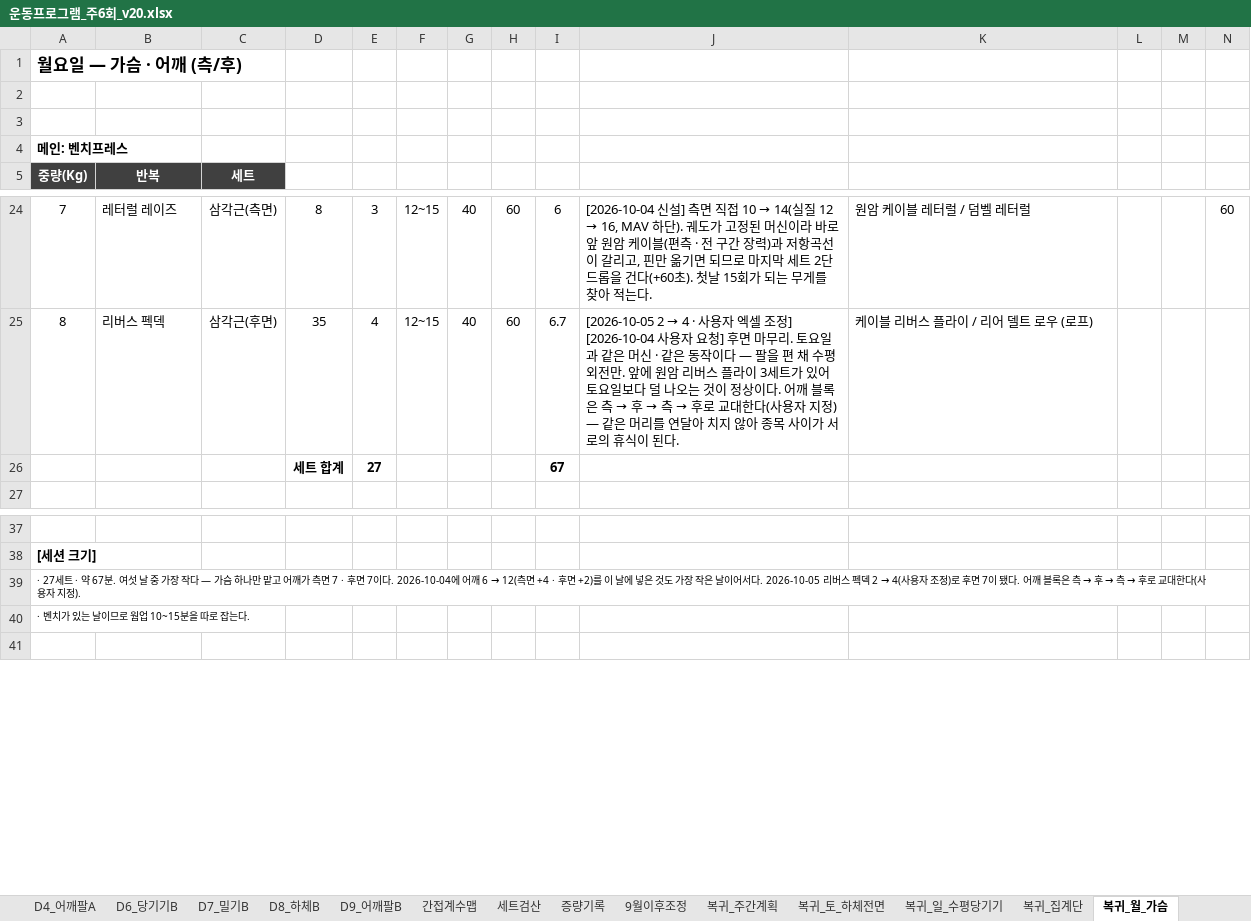
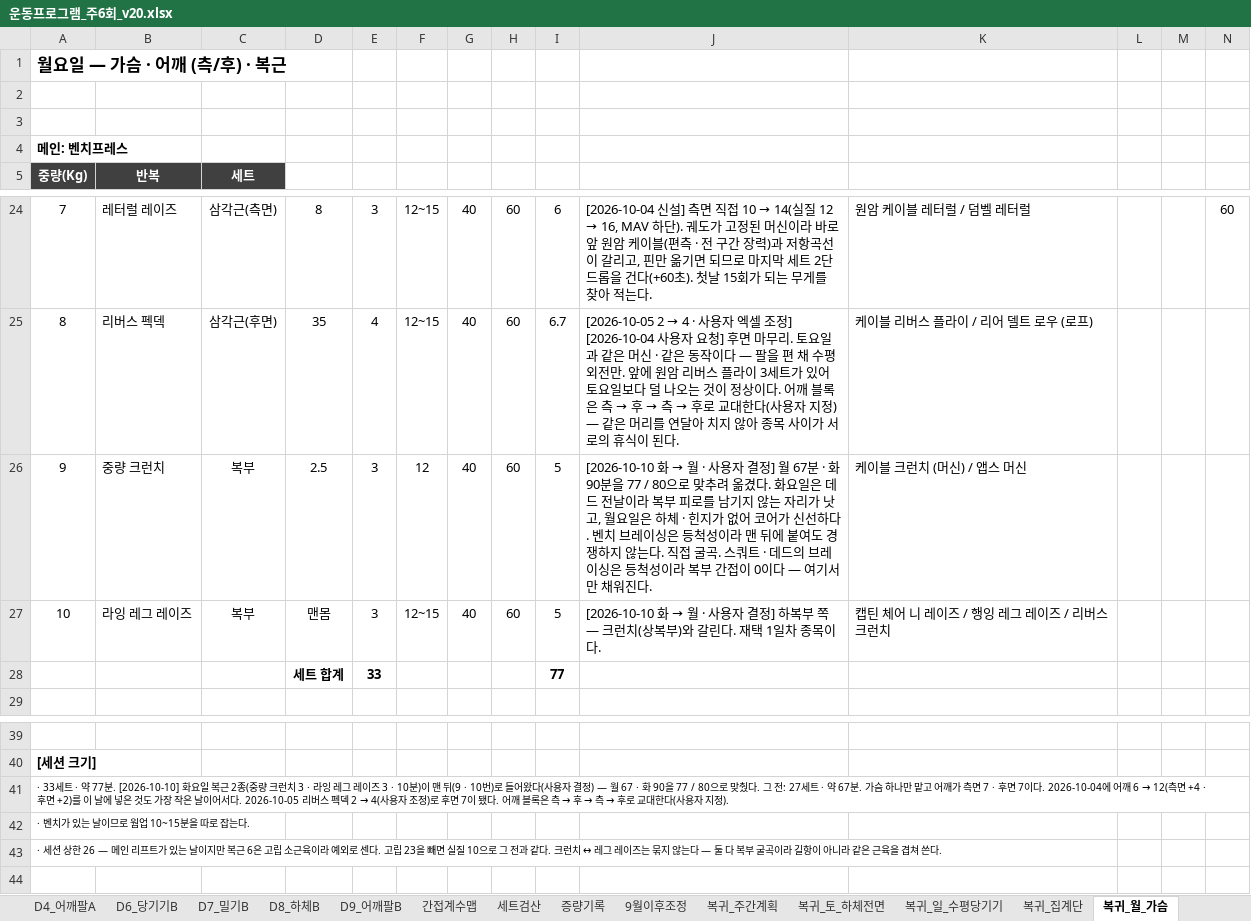
Before and after one commit to ktmffl-max/health1234, an Excel workbook: 운동프로그램_주6회_v20.xlsx, sheet 복귀_월_가슴, drawn as a sheet; only a part is shown, gaps mark what is left out; values as stored, in another font and other column widths than the file's, no borders; removed rows and columns are numbered as before the commit, all else as after; the diff names each change by its address in the sheet, - before the commit and + after, or states it on an @@ line.

```diff
--- a/운동프로그램_주6회_v20.xlsx (sheet 복귀_월_가슴)
+++ b/운동프로그램_주6회_v20.xlsx (sheet 복귀_월_가슴)
-A1 (중량(Kg)): 월요일 — 가슴 · 어깨 (측/후)
+A1 (중량(Kg)): 월요일 — 가슴 · 어깨 (측/후) · 복근
-row 26:  |  |  | 세트 합계 | 27 |  |  |  | 67
+row 26: 9 | 중량 크런치 | 복부 | 2.5 | 3 | 12 | 40 | 60 | 5 | [2026-10-10 화 → 월 · 사용자 결정] 월 67분 · 화 90분을 77 / 80으로 맞추려 옮겼다. 화요일은 데드 전날이라 복부 피로를 남기지 않는 자리가 낫고, 월요일은 하체 · 힌지가 없어 코어가 신선하다. 벤치 브레이싱은 등척성이라 맨 뒤에 붙여도 경쟁하지 않는다. 직접 굴곡. 스쿼트 · 데드의 브레이싱은 등척성이라 복부 간접이 0이다 — 여기서만 채워진다. | 케이블 크런치 (머신) / 앱스 머신
+row 27: 10 | 라잉 레그 레이즈 | 복부 | 맨몸 | 3 | 12~15 | 40 | 60 | 5 | [2026-10-10 화 → 월 · 사용자 결정] 하복부 쪽 — 크런치(상복부)와 갈린다. 재택 1일차 종목이다. | 캡틴 체어 니 레이즈 / 행잉 레그 레이즈 / 리버스 크런치
+row 28:  |  |  | 세트 합계 | 33 |  |  |  | 77
-A41 (중량(Kg)): · 27세트 · 약 67분. 여섯 날 중 가장 작다 — 가슴 하…
+A41 (중량(Kg)): · 33세트 · 약 77분. [2026-10-10] 화요일 복근 2종(중량 크런치 3 · 라잉 레그 레이즈 3 · 10분)이 맨 뒤(9 · 10번)로 들어왔다(사용자 결정) — 월 67 · 화 90을 77 / 80으로 맞췄다. 그 전: 27세트 · 약 67분. 가슴 하…
+row 43: · 세션 상한 26 — 메인 리프트가 있는 날이지만 복근 6은 고립 소근육이라 예외로 센다. 고립 23을 빼면 실질 10으로 그 전과 같다. 크런치 ↔ 레그 레이즈는 묶지 않는다 — 둘 다 복부 굴곡이라 길항이 아니라 같은 근육을 겹쳐 쓴다.
```
Also changed, not shown: sheet 복귀_화_팔, sheet 복귀_주간계획, sheet 복귀_증량원칙, sheet 복귀_세트검산, 2 other files.
